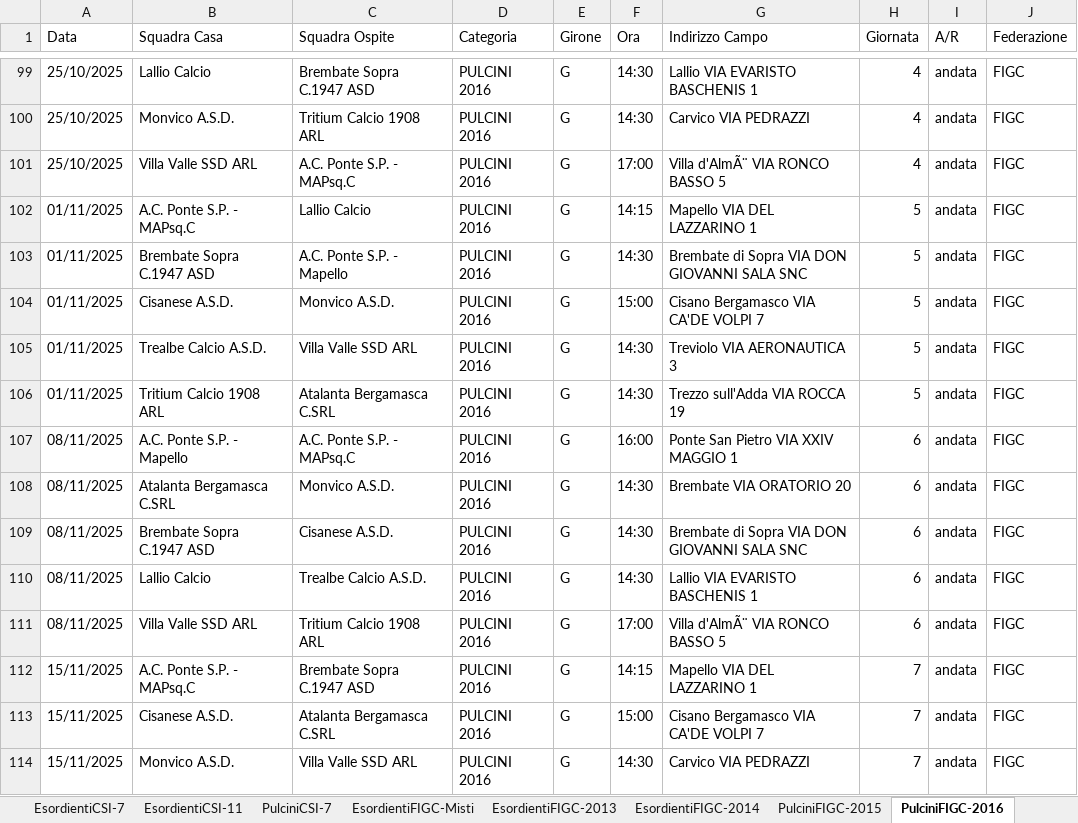
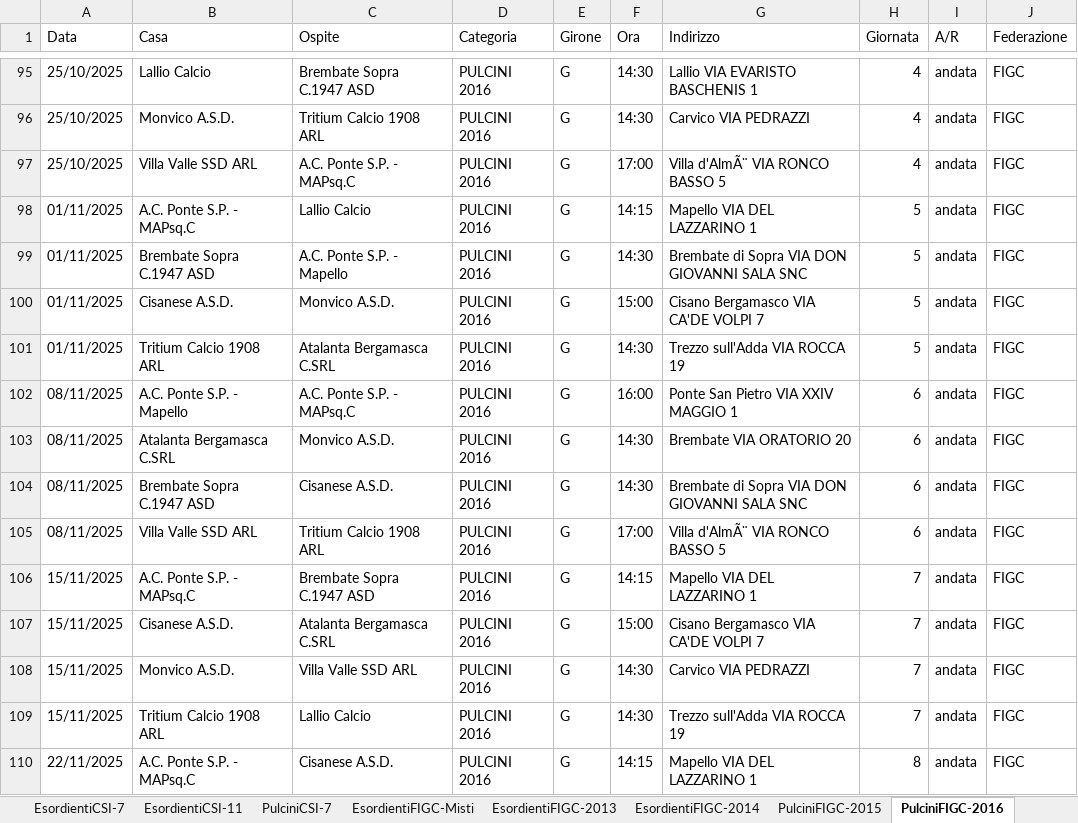
Before and after one commit to dfuselli/scouting-calendar-helper, an Excel workbook: app/resources/AllCalendars.xlsx, sheet PulciniFIGC-2016, drawn as a sheet; only a part is shown, gaps mark what is left out; the shorter side is filled out with more unchanged rows; values as stored, in another font and other column widths than the file's, no borders; charts and pictures not drawn; the diff covers the shown part only; the diff names each change by its address in the sheet, - before the commit and + after, or states it on an @@ line.

```diff
--- a/app/resources/AllCalendars.xlsx (sheet PulciniFIGC-2016)
+++ b/app/resources/AllCalendars.xlsx (sheet PulciniFIGC-2016)
-B1: Squadra Casa
+B1: Casa
-C1: Squadra Ospite
+C1: Ospite
-G1: Indirizzo Campo
+G1: Indirizzo
-row 105: 01/11/2025 | Trealbe Calcio A.S.D. | Villa Valle SSD ARL | PULCINI 2016 | G | 14:30 | Treviolo VIA AERONAUTICA 3 | 5 | andata | FIGC
-row 110: 08/11/2025 | Lallio Calcio | Trealbe Calcio A.S.D. | PULCINI 2016 | G | 14:30 | Lallio VIA EVARISTO BASCHENIS 1 | 6 | andata | FIGC
```
Also changed, not shown: 7 removed rows and 5 edited cells elsewhere in this sheet, sheet Primi Calci, sheet EsordientiFIGC-2013, sheet EsordientiFIGC-2014, sheet PulciniFIGC-Misti, sheet EsordientiFIGC-Misti, sheet EsordientiCSI-11, 3 more sheets, charts or pictures, 4 other files.
